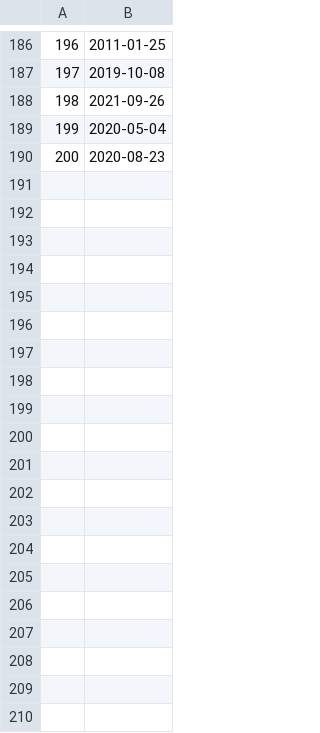
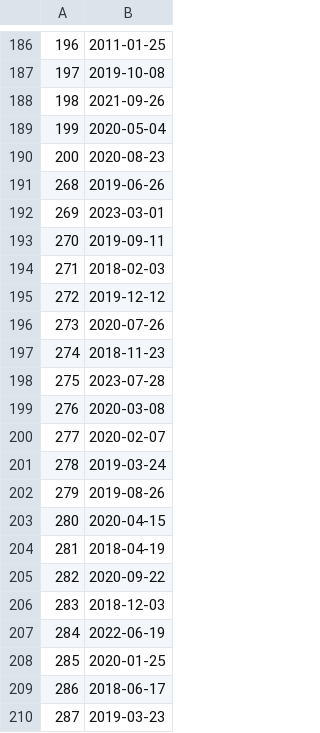
Before and after one commit to a04k/C207Proj, a CSV file: DataGens/Data/CSV/memberdata.csv, drawn as a sheet; only a part is shown, gaps mark what is left out; the diff covers the shown part only.

Commit message:
added player table and added data, removed pro

```diff
--- a/DataGens/Data/CSV/memberdata.csv
+++ b/DataGens/Data/CSV/memberdata.csv
@@ -190,0 +191,20 @@
+268,2019-06-26
+269,2023-03-01
+270,2019-09-11
+271,2018-02-03
+272,2019-12-12
+273,2020-07-26
+274,2018-11-23
+275,2023-07-28
+276,2020-03-08
+277,2020-02-07
+278,2019-03-24
+279,2019-08-26
+280,2020-04-15
+281,2018-04-19
+282,2020-09-22
+283,2018-12-03
+284,2022-06-19
+285,2020-01-25
+286,2018-06-17
+287,2019-03-23
```
Also changed, not shown: 60 added rows elsewhere in this file, 23 other files.
